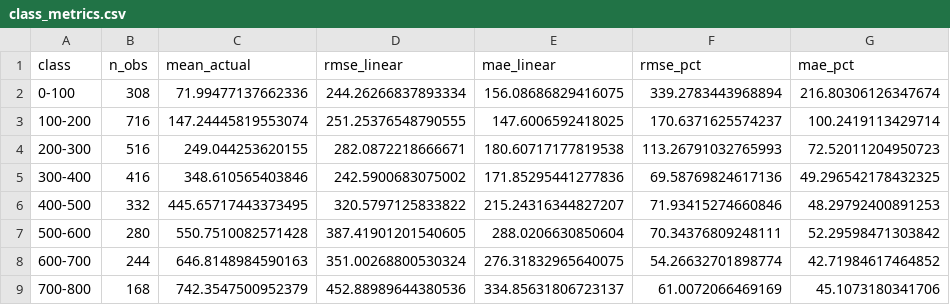
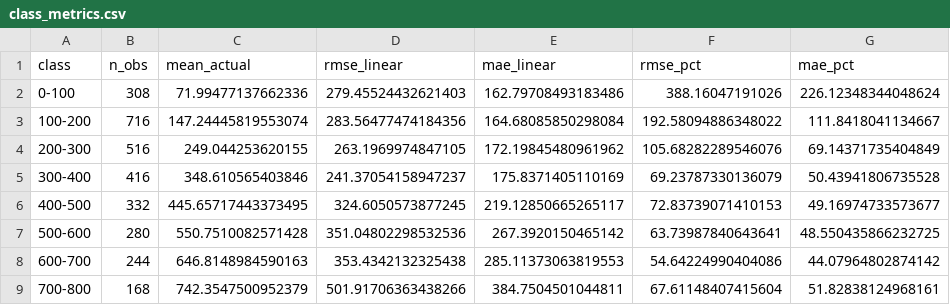
Before and after one commit to rafael-bork/FIRE-HACK-Project, a CSV file: Data/Models/class_metrics.csv, drawn as a sheet; only a part is shown; the diff covers the shown part only.

Commit message:
new model

```diff
--- a/Data/Models/class_metrics.csv
+++ b/Data/Models/class_metrics.csv
@@ -1,9 +1,9 @@
 class,n_obs,mean_actual,rmse_linear,mae_linear,rmse_pct,mae_pct
-0-100,308,71.99477137662336,244.26266837893334,156.08686829416075,339.2783443968894,216.80306126347674
-100-200,716,147.24445819553074,251.25376548790555,147.6006592418025,170.6371625574237,100.2419113429714
-200-300,516,249.044253620155,282.0872218666671,180.60717177819538,113.26791032765993,72.52011204950723
-300-400,416,348.610565403846,242.5900683075002,171.85295441277836,69.58769824617136,49.296542178432325
-400-500,332,445.65717443373495,320.5797125833822,215.24316344827207,71.93415274660846,48.29792400891253
-500-600,280,550.7510082571428,387.41901201540605,288.0206630850604,70.34376809248111,52.29598471303842
-600-700,244,646.8148984590163,351.00268800530324,276.31832965640075,54.26632701898774,42.71984617464852
-700-800,168,742.3547500952379,452.88989644380536,334.85631806723137,61.0072066469169,45.1073180341706
+0-100,308,71.99477137662336,279.45524432621403,162.79708493183486,388.16047191026,226.12348344048624
+100-200,716,147.24445819553074,283.56477474184356,164.68085850298084,192.58094886348022,111.8418041134667
+200-300,516,249.044253620155,263.1969974847105,172.19845480961962,105.68282289546076,69.14371735404849
+300-400,416,348.610565403846,241.37054158947237,175.8371405110169,69.23787330136079,50.43941806735528
+400-500,332,445.65717443373495,324.6050573877245,219.12850665265117,72.83739071410153,49.16974733573677
+500-600,280,550.7510082571428,351.04802298532536,267.3920150465142,63.73987840643641,48.550435866232725
+600-700,244,646.8148984590163,353.4342132325438,285.11373063819553,54.64224990404086,44.07964802874142
+700-800,168,742.3547500952379,501.91706363438266,384.7504501044811,67.61148407415604,51.82838124968161
```
Also changed, not shown: 148 edited cells elsewhere in this file, 9 other files.
